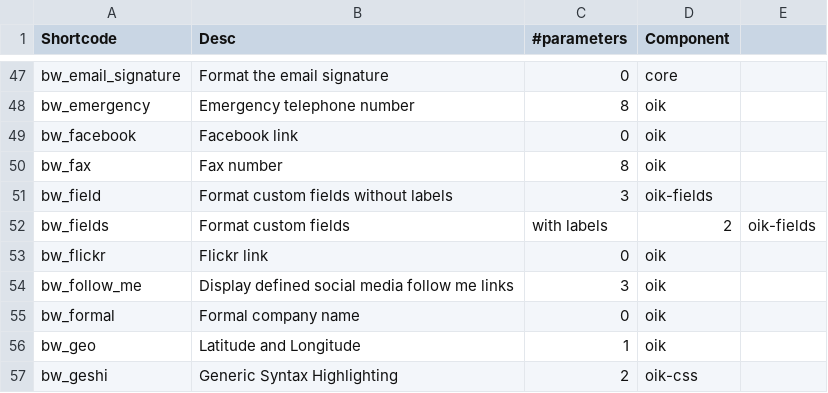
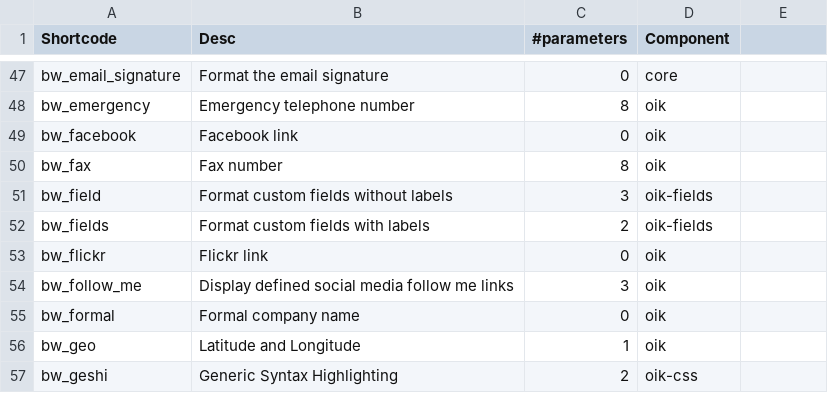
Before and after one commit to bobbingwide/oik-block, a CSV file: converter/estimate.csv, drawn as a sheet; only a part is shown, gaps mark what is left out.

Commit message:
Update estimate.csv

```diff
--- a/converter/estimate.csv
+++ b/converter/estimate.csv
@@ -51,3 +51,3 @@ bw_fax,Fax number,8,oik
 bw_field,Format custom fields without labels,3,oik-fields
-bw_fields,Format custom fields, with labels,2,oik-fields
+bw_fields,Format custom fields with labels,2,oik-fields
 bw_flickr,Flickr link,0,oik
```
